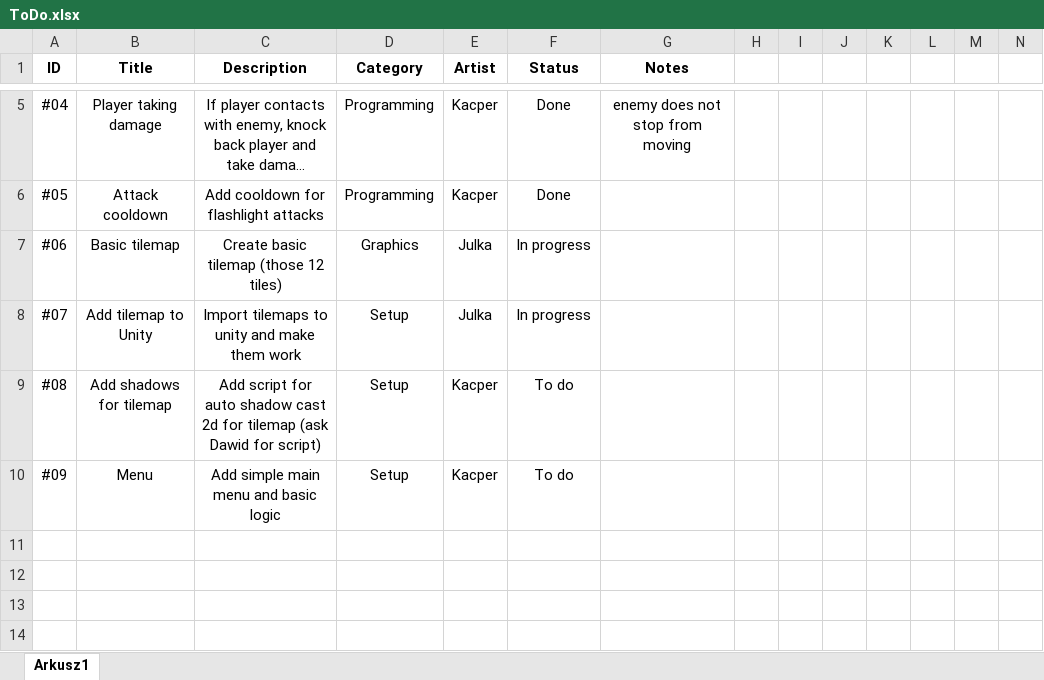
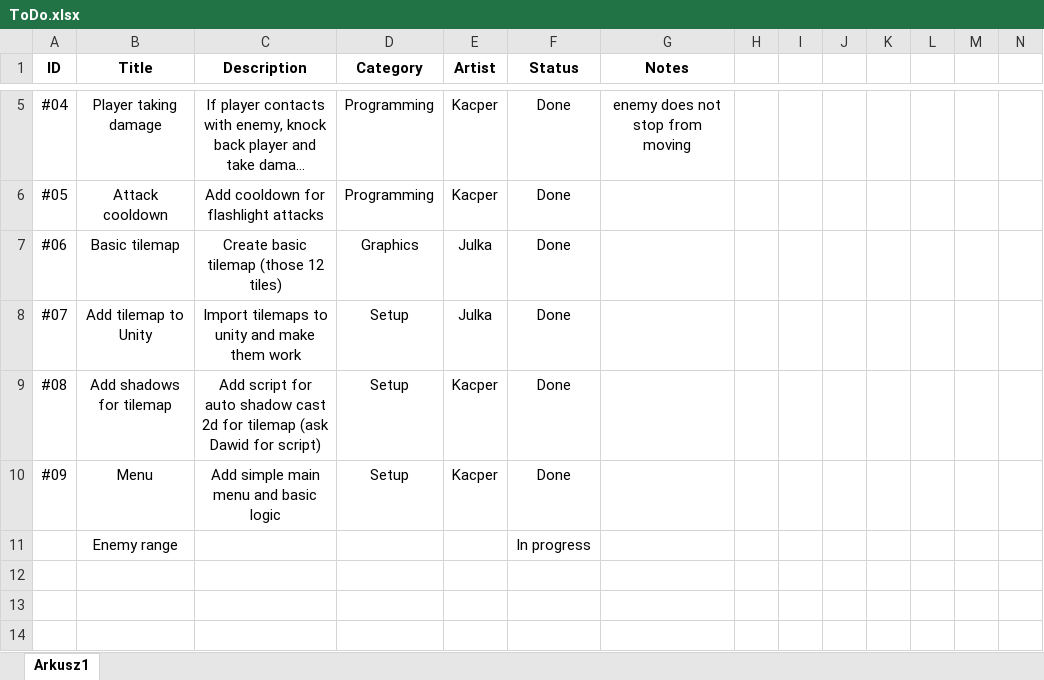
Before and after one commit to t0rf1/LightPlatformer, an Excel workbook: Assets/ToDo.xlsx, sheet Arkusz1, drawn as a sheet; only a part is shown, gaps mark what is left out; long unchanged cells end in …; values as stored, in another font and other column widths than the file's, no borders; conditional formats not drawn; rows hold the shown columns only; the diff names each change by its address in the sheet, - before the commit and + after, or states it on an @@ line.

```diff
--- a/Assets/ToDo.xlsx (sheet Arkusz1)
+++ b/Assets/ToDo.xlsx (sheet Arkusz1)
-F7:F8 (Status): In progress
+F7:F8 (Status): Done
-F9:F10 (Status): To do
+F9:F10 (Status): Done
-row 11: (empty)
+row 11:  | Enemy range |  |  |  | In progress
```
Also changed, not shown: 47 other files.
